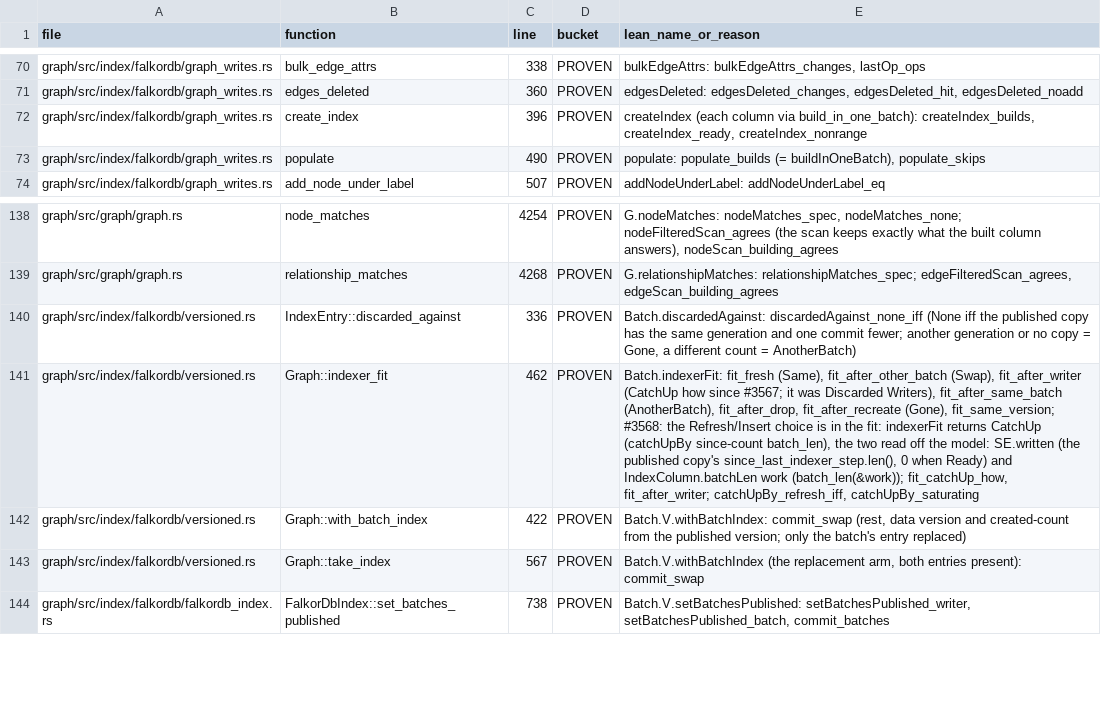
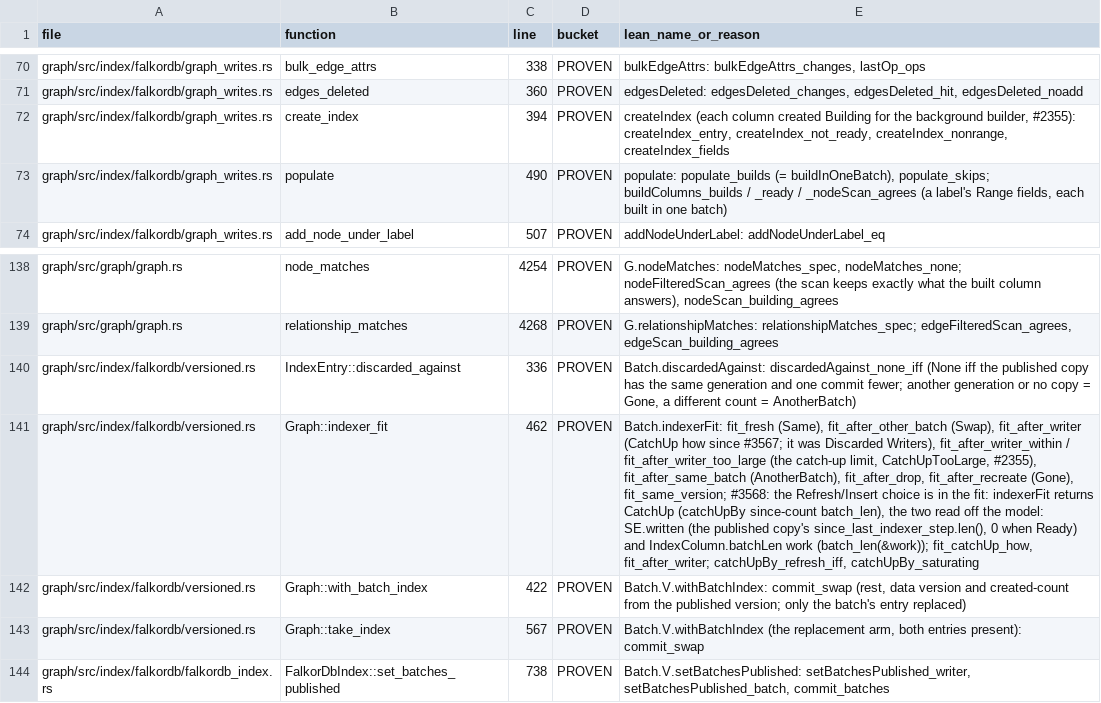
Before and after one commit to FalkorDB/FalkorDB, a TSV file: proofs/native_index/COVERAGE.tsv, drawn as a sheet; only a part is shown, gaps mark what is left out; the diff names each change by its address in the sheet, - before the commit and + after, or states it on an @@ line.

Commit message:
proofs: the create_index and indexer_fit models follow the online build
create_index now creates each column Building for the background builder,
and indexer_fit discards a catch-up past the batch's limit. The models said
otherwise while their COVERAGE rows read PROVEN.

- Ddl.lean: createIndex creates each column Building (createIndex_entry,
  createIndex_not_ready: it serves no reads until built). The one-batch
  build moves to buildColumns, what the RDB load does for a label's Range
  fields: buildColumns_builds, _ready and _nodeScan_agrees keep their proofs.
- Batch.lean: Discarded.catchUpTooLarge, catchUpWork (versioned.rs:527),
  and indexerFit's limit and read (default: none, a batch at the floor, so
  every earlier theorem keeps its statement): fit_after_writer_within and
  fit_after_writer_too_large.

```diff
--- a/proofs/native_index/COVERAGE.tsv
+++ b/proofs/native_index/COVERAGE.tsv
-C72 (line): 396
+C72 (line): 394
-E72 (lean_name_or_reason): …(each column via build_in_one_batch): createIndex_builds, createIndex_ready, createIndex_nonrange
+E72 (lean_name_or_reason): …(each column created Building for the background builder, #2355): createIndex_entry, createIndex_not_ready, createIndex_nonrange, createIndex_fields
-E73 (lean_name_or_reason): …(= buildInOneBatch), populate_skips
+E73 (lean_name_or_reason): …(= buildInOneBatch), populate_skips; buildColumns_builds / _ready / _nodeScan_agrees (a label's Range fields, each built in one batch)
-E141 (lean_name_or_reason): …Discarded Writers), fit_after_same_batch (AnotherBatch),…
+E141 (lean_name_or_reason): …Discarded Writers), fit_after_writer_within / fit_after_writer_too_large (the catch-up limit, CatchUpTooLarge, #2355), fit_after_same_batch (AnotherBatch),…
```
Also changed, not shown: 4 other files.
